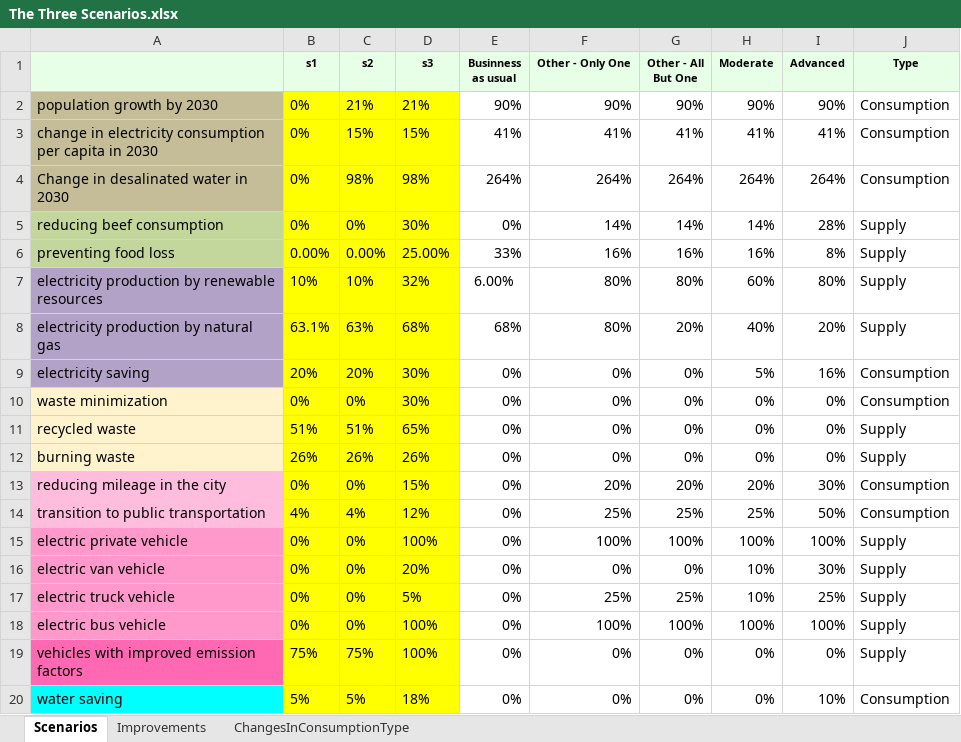
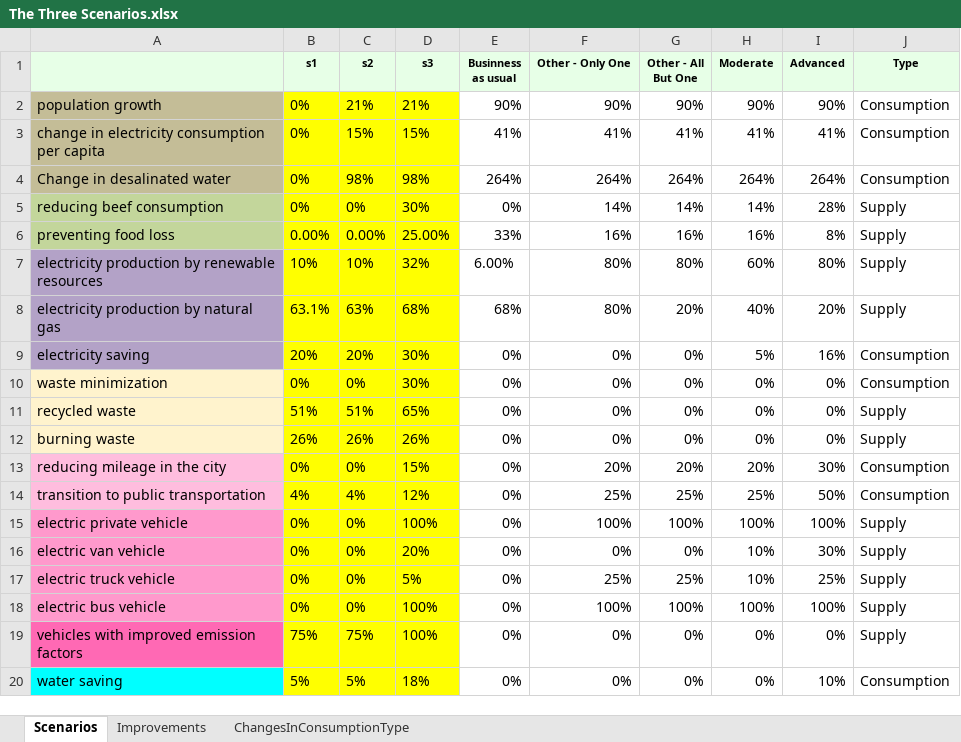
Before and after one commit to ShiriNitzan/NewVersion, an Excel workbook: Data/The Three Scenarios.xlsx, sheet Scenarios, drawn as a sheet; values as stored, in another font and other column widths than the file's, no borders; the diff names each change by its address in the sheet, - before the commit and + after, or states it on an @@ line.

```diff
--- a/Data/The Three Scenarios.xlsx (sheet Scenarios)
+++ b/Data/The Three Scenarios.xlsx (sheet Scenarios)
-A2: population growth by 2030
+A2: population growth
-A3: …per capita in 2030
+A3: …per capita
-A4: Change in desalinated water in 2030
+A4: Change in desalinated water
```
Also changed, not shown: 5 other files.
